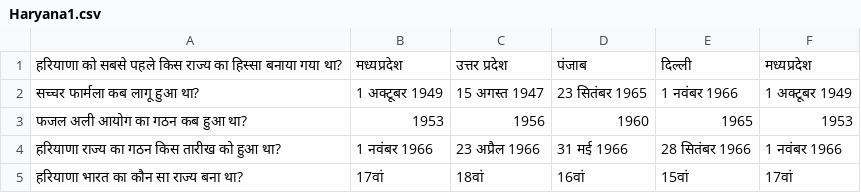
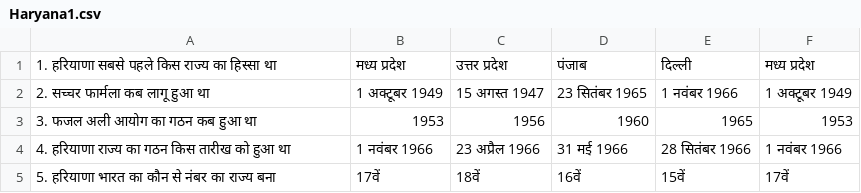
Before and after one commit to Competitive-Exam-Master/my-mcq-quiz, a CSV file: quizzes/Haryana1.csv, drawn as a sheet.

Commit message:
Update Haryana1.csv

```diff
--- a/quizzes/Haryana1.csv
+++ b/quizzes/Haryana1.csv
@@ -1,5 +1,5 @@
-हरियाणा को सबसे पहले किस राज्य का हिस्सा बनाया गया था?, मध्यप्रदेश, उत्तर प्रदेश, पंजाब, दिल्ली, मध्यप्रदेश
-सच्चर फार्मला कब लागू हुआ था?, 1 अक्टूबर 1949, 15 अगस्त 1947, 23 सितंबर 1965, 1 नवंबर 1966, 1 अक्टूबर 1949
-फजल अली आयोग का गठन कब हुआ था?, 1953, 1956, 1960, 1965, 1953
-हरियाणा राज्य का गठन किस तारीख को हुआ था?, 1 नवंबर 1966, 23 अप्रैल 1966, 31 मई 1966, 28 सितंबर 1966, 1 नवंबर 1966
-हरियाणा भारत का कौन सा राज्य बना था?, 17वां, 18वां, 16वां, 15वां, 17वां
+1. हरियाणा सबसे पहले किस राज्य का हिस्सा था, मध्य प्रदेश, उत्तर प्रदेश, पंजाब, दिल्ली, मध्य प्रदेश
+2. सच्चर फार्मला कब लागू हुआ था, 1 अक्टूबर 1949, 15 अगस्त 1947, 23 सितंबर 1965, 1 नवंबर 1966, 1 अक्टूबर 1949
+3. फजल अली आयोग का गठन कब हुआ था, 1953, 1956, 1960, 1965, 1953
+4. हरियाणा राज्य का गठन किस तारीख को हुआ था, 1 नवंबर 1966, 23 अप्रैल 1966, 31 मई 1966, 28 सितंबर 1966, 1 नवंबर 1966
+5. हरियाणा भारत का कौन से नंबर का राज्य बना, 17वें, 18वें, 16वें, 15वें, 17वें
```
